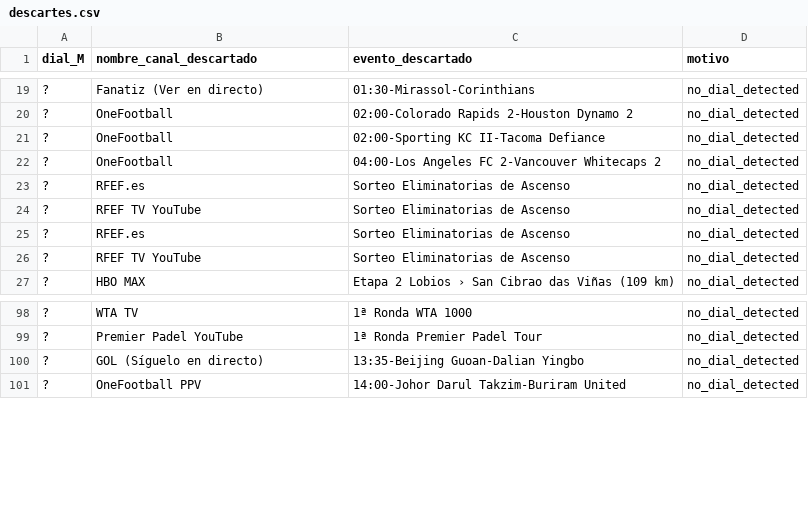
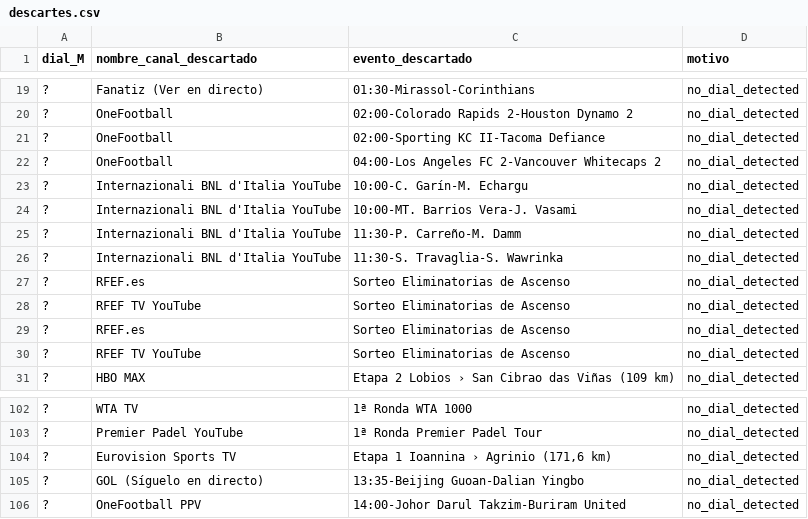
Before and after one commit to ezdakit/zukzeuk_listas, a CSV file: canales/descartes.csv, drawn as a sheet; only a part is shown, gaps mark what is left out.

```diff
--- a/canales/descartes.csv
+++ b/canales/descartes.csv
@@ -22,2 +22,6 @@
 ?,OneFootball,04:00-Los Angeles FC 2-Vancouver Whitecaps 2,no_dial_detected
+?,Internazionali BNL d'Italia YouTube,10:00-C. Garín-M. Echargu,no_dial_detected
+?,Internazionali BNL d'Italia YouTube,10:00-MT. Barrios Vera-J. Vasami,no_dial_detected
+?,Internazionali BNL d'Italia YouTube,11:30-P. Carreño-M. Damm,no_dial_detected
+?,Internazionali BNL d'Italia YouTube,11:30-S. Travaglia-S. Wawrinka,no_dial_detected
 ?,RFEF.es,Sorteo Eliminatorias de Ascenso,no_dial_detected
@@ -99,2 +103,3 @@
 ?,Premier Padel YouTube,1ª Ronda Premier Padel Tour,no_dial_detected
+?,Eurovision Sports TV,"Etapa 1 Ioannina › Agrinio (171,6 km)",no_dial_detected
 ?,GOL (Síguelo en directo),13:35-Beijing Guoan-Dalian Yingbo,no_dial_detected
```
Also changed, not shown: canales/correspondencias.csv, canales/eventos_canales.csv, 4 other files.
